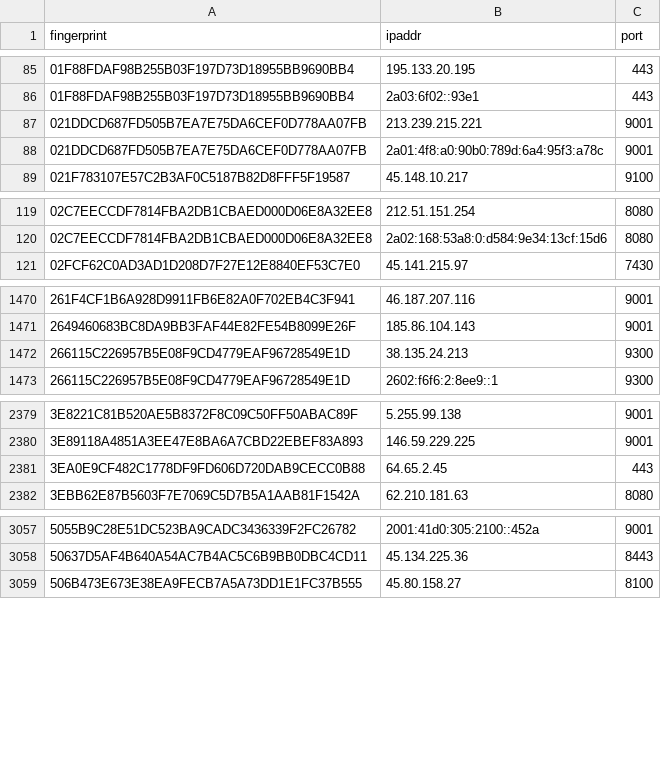
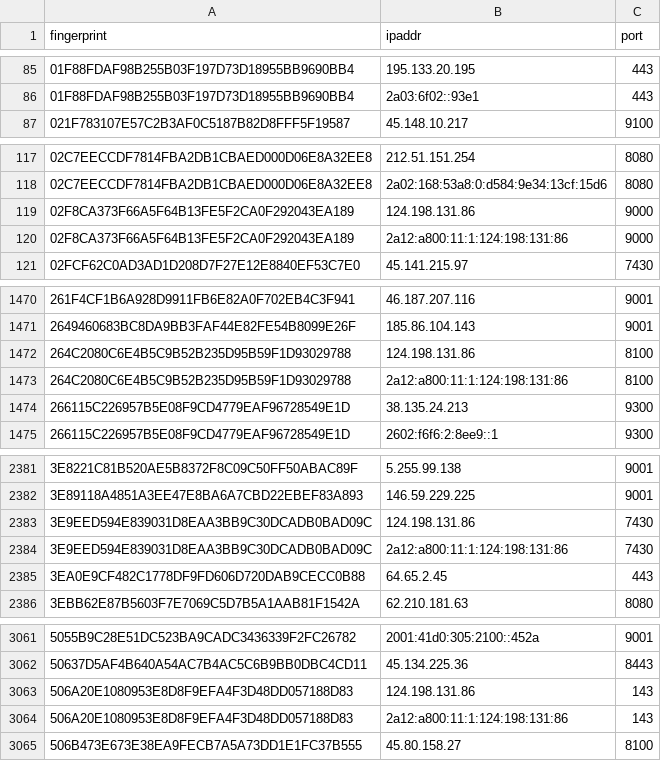
Before and after one commit to sec-js/tor-nodes, a CSV file: latest.guards.csv, drawn as a sheet; only a part is shown, gaps mark what is left out; the diff covers the shown part only.

```diff
--- a/latest.guards.csv
+++ b/latest.guards.csv
@@ -86,4 +86,2 @@ fingerprint, ipaddr, port
 01F88FDAF98B255B03F197D73D18955BB9690BB4, 2a03:6f02::93e1, 443
-021DDCD687FD505B7EA7E75DA6CEF0D778AA07FB, 213.239.215.221, 9001
-021DDCD687FD505B7EA7E75DA6CEF0D778AA07FB, 2a01:4f8:a0:90b0:789d:6a4:95f3:a78c, 9001
 021F783107E57C2B3AF0C5187B82D8FFF5F19587, 45.148.10.217, 9100
@@ -120,2 +118,4 @@ fingerprint, ipaddr, port
 02C7EECCDF7814FBA2DB1CBAED000D06E8A32EE8, 2a02:168:53a8:0:d584:9e34:13cf:15d6, 8080
+02F8CA373F66A5F64B13FE5F2CA0F292043EA189, 124.198.131.86, 9000
+02F8CA373F66A5F64B13FE5F2CA0F292043EA189, 2a12:a800:11:1:124:198:131:86, 9000
 02FCF62C0AD3AD1D208D7F27E12E8840EF53C7E0, 45.141.215.97, 7430
@@ -1471,2 +1471,4 @@ fingerprint, ipaddr, port
 2649460683BC8DA9BB3FAF44E82FE54B8099E26F, 185.86.104.143, 9001
+264C2080C6E4B5C9B52B235D95B59F1D93029788, 124.198.131.86, 8100
+264C2080C6E4B5C9B52B235D95B59F1D93029788, 2a12:a800:11:1:124:198:131:86, 8100
 266115C226957B5E08F9CD4779EAF96728549E1D, 38.135.24.213, 9300
@@ -2380,2 +2382,4 @@ fingerprint, ipaddr, port
 3E89118A4851A3EE47E8BA6A7CBD22EBEF83A893, 146.59.229.225, 9001
+3E9EED594E839031D8EAA3BB9C30DCADB0BAD09C, 124.198.131.86, 7430
+3E9EED594E839031D8EAA3BB9C30DCADB0BAD09C, 2a12:a800:11:1:124:198:131:86, 7430
 3EA0E9CF482C1778DF9FD606D720DAB9CECC0B88, 64.65.2.45, 443
@@ -3058,2 +3062,4 @@ fingerprint, ipaddr, port
 50637D5AF4B640A54AC7B4AC5C6B9BB0DBC4CD11, 45.134.225.36, 8443
+506A20E1080953E8D8F9EFA4F3D48DD057188D83, 124.198.131.86, 143
+506A20E1080953E8D8F9EFA4F3D48DD057188D83, 2a12:a800:11:1:124:198:131:86, 143
 506B473E673E38EA9FECB7A5A73DD1E1FC37B555, 45.80.158.27, 8100
```
Also changed, not shown: 21 added rows, 8 removed rows and 1 edited cell elsewhere in this file, latest.all.csv, latest.exits.csv.
